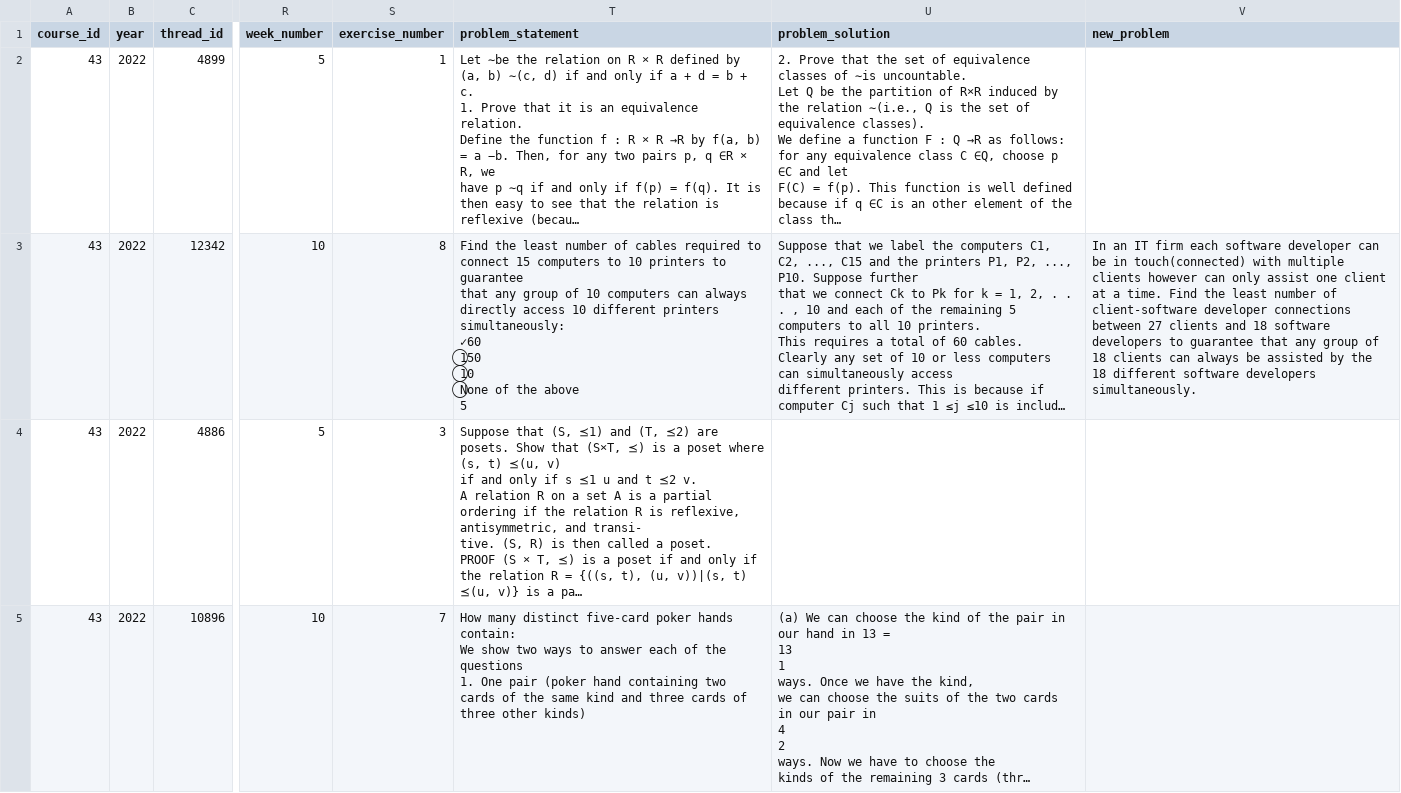
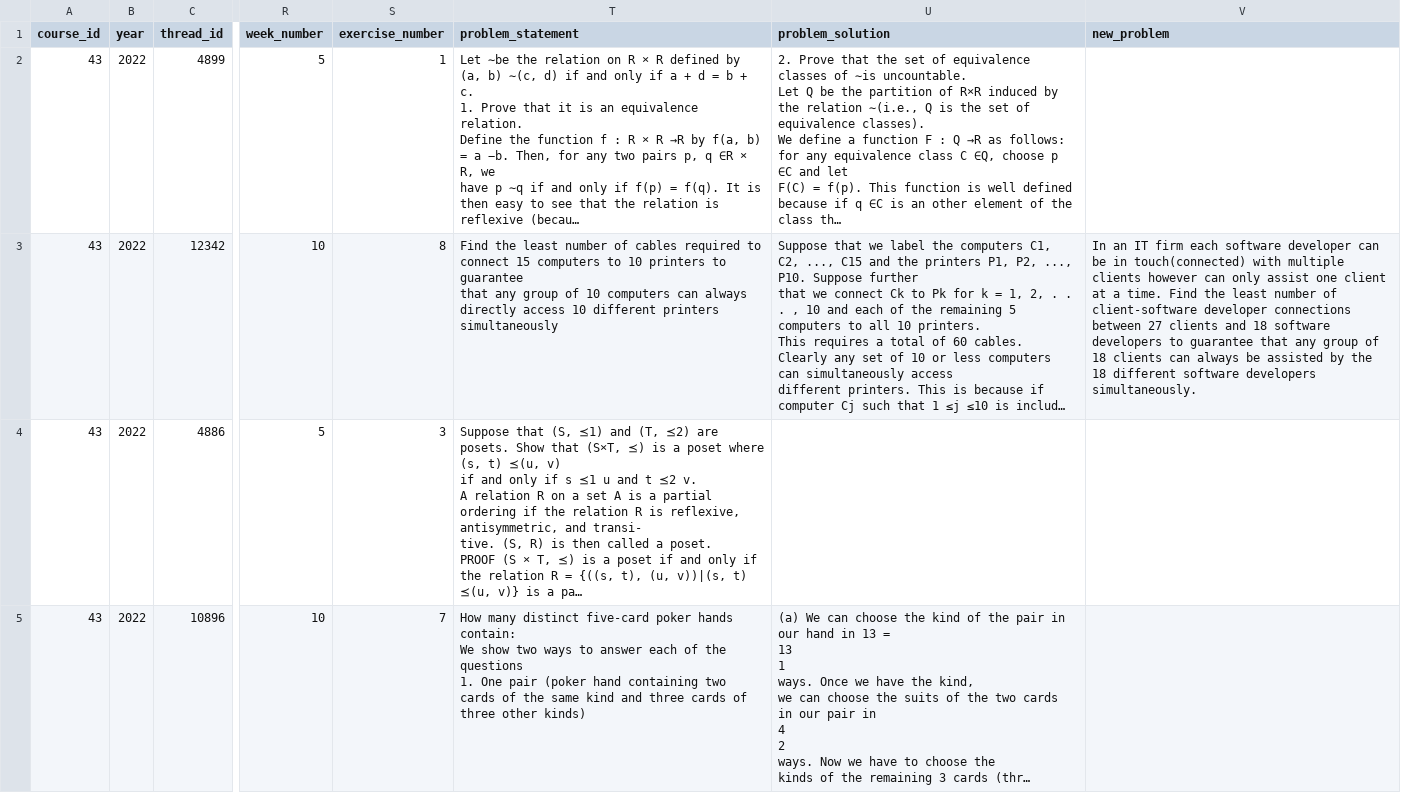
Before and after one commit to bbianca2004/InteractiveFeedback, a CSV file: data/student_math_work_posts_augmented_successful_only.csv, drawn as a sheet; only a part is shown, gaps mark what is left out; long unchanged cells end in …; ↵ is a line break in a cell; the diff names each change by its address in the sheet, - before the commit and + after, or states it on an @@ line.

```diff
--- a/data/student_math_work_posts_augmented_successful_only.csv
+++ b/data/student_math_work_posts_augmented_successful_only.csv
-T3 (problem_statement): …different printers simultaneously: ↵ ✓60 ↵ ⃝150 ↵ ⃝10 ↵ ⃝None of the above ↵ 5
+T3 (problem_statement): …different printers simultaneously
```
Also changed, not shown: 5 other files.
